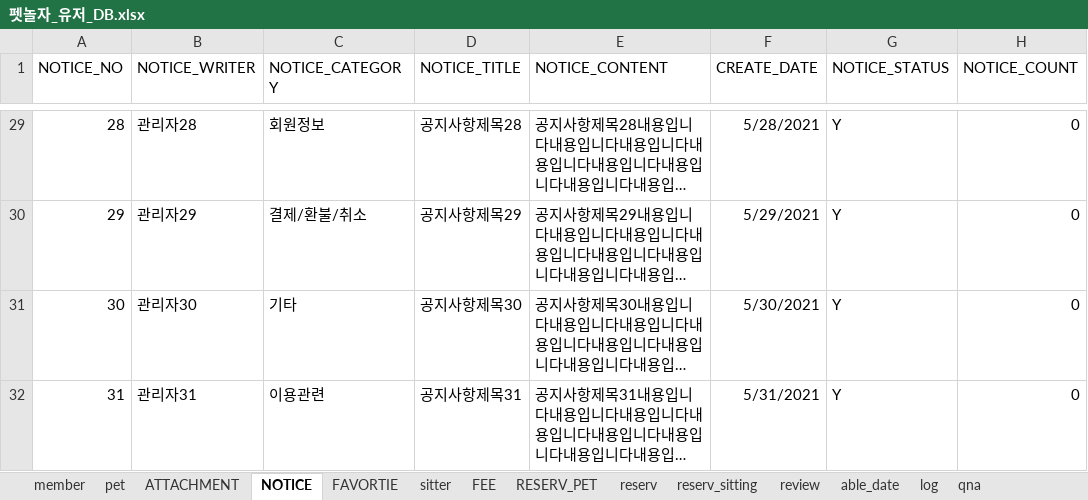
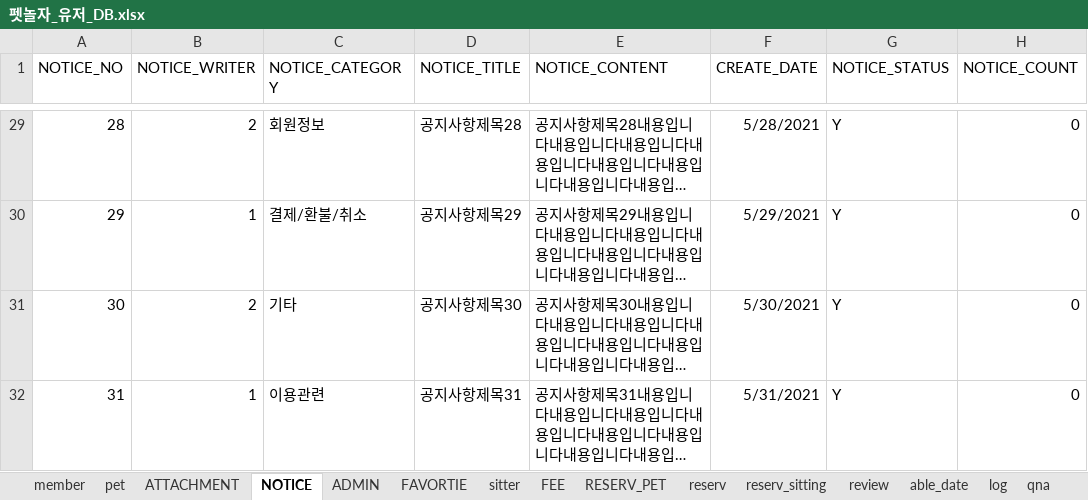
Before and after one commit to naldPark/petnolja, an Excel workbook: Petnolja/펫놀자_유저_DB.xlsx, sheet NOTICE, drawn as a sheet; only a part is shown, gaps mark what is left out; long unchanged cells end in …; values as stored, in another font and other column widths than the file's, no borders; the diff covers the shown part only; the diff names each change by its address in the sheet, - before the commit and + after, or states it on an @@ line.

```diff
--- a/Petnolja/펫놀자_유저_DB.xlsx (sheet NOTICE)
+++ b/Petnolja/펫놀자_유저_DB.xlsx (sheet NOTICE)
+sheet tab: ADMIN
-B29 (NOTICE_WRITER): 관리자28
+B29 (NOTICE_WRITER): 2
-B30 (NOTICE_WRITER): 관리자29
+B30 (NOTICE_WRITER): 1
-B31 (NOTICE_WRITER): 관리자30
+B31 (NOTICE_WRITER): 2
-B32 (NOTICE_WRITER): 관리자31
+B32 (NOTICE_WRITER): 1
```
Also changed, not shown: 27 edited cells elsewhere in this sheet.
